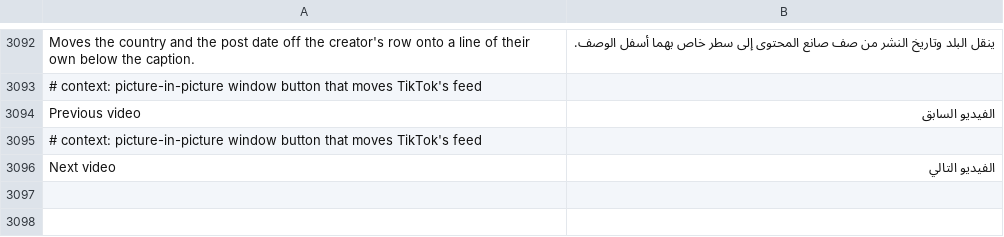
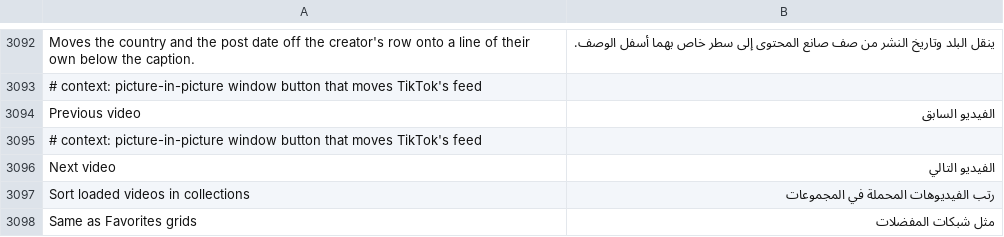
Before and after one commit to SysAdminDoc/HushFeed, a TSV file: extensions/tiktok/src/main/l10n/ar.tsv, drawn as a sheet; only a part is shown, gaps mark what is left out.

```diff
--- a/extensions/tiktok/src/main/l10n/ar.tsv
+++ b/extensions/tiktok/src/main/l10n/ar.tsv
@@ -3096 +3096,3 @@ Previous video	الفيديو السابق
 Next video	الفيديو التالي
+Sort loaded videos in collections	رتب الفيديوهات المحملة في المجموعات
+Same as Favorites grids	مثل شبكات المفضلات
```
Also changed, not shown: extensions/tiktok/src/main/l10n/az.tsv, extensions/tiktok/src/main/l10n/es.tsv, 37 other files.
